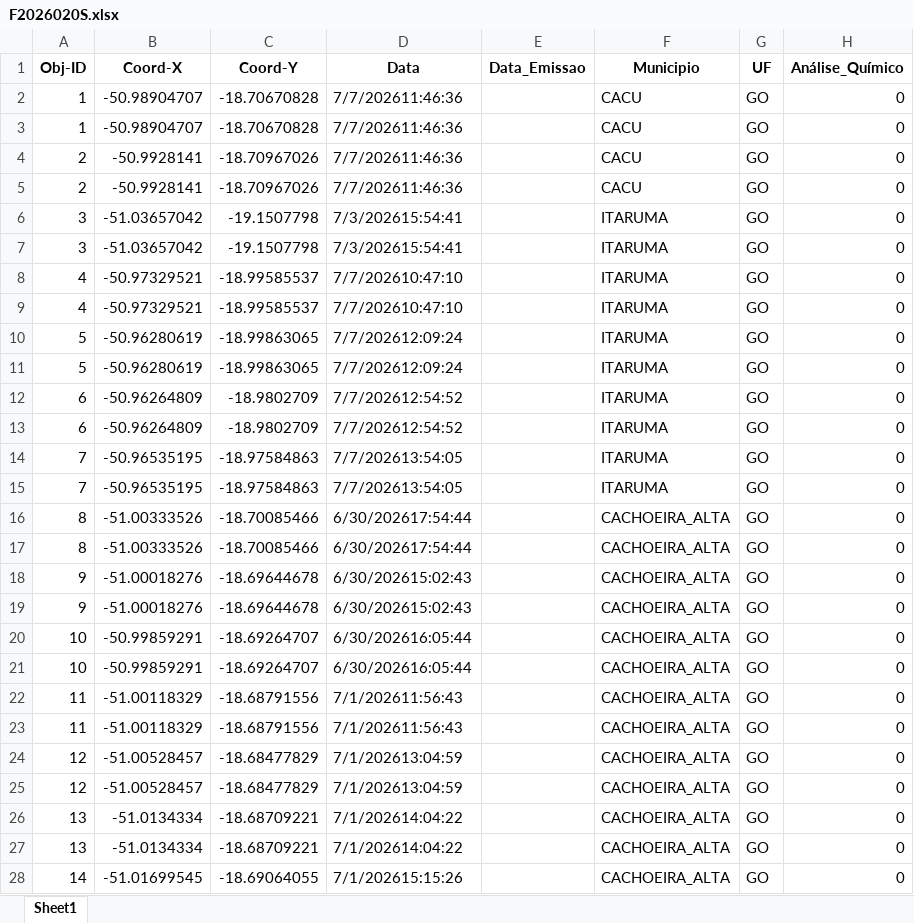
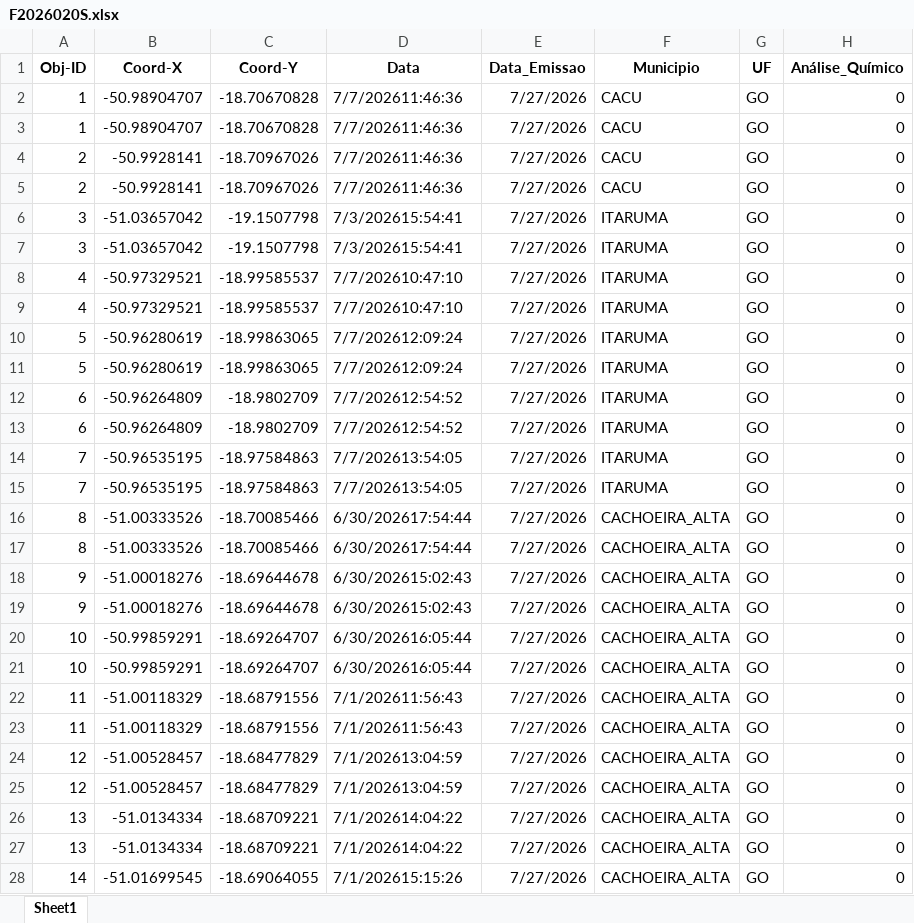
Before and after one commit to agrorobotica-miguelsantos/Dashoboard_ATVOS, an Excel workbook: pedidos/F2026020S.xlsx, sheet Sheet1, drawn as a sheet; only a part is shown; values as stored, in another font and other column widths than the file's, no borders; the diff covers the shown part only; the diff names each change by its address in the sheet, - before the commit and + after, or states it on an @@ line.

Commit message:
att pedido 020

```diff
--- a/pedidos/F2026020S.xlsx (sheet Sheet1)
+++ b/pedidos/F2026020S.xlsx (sheet Sheet1)
-E2:E28 (Data_Emissao): (empty)
+E2:E28 (Data_Emissao): 7/27/2026
```
Also changed, not shown: 239 edited cells elsewhere in this sheet.
